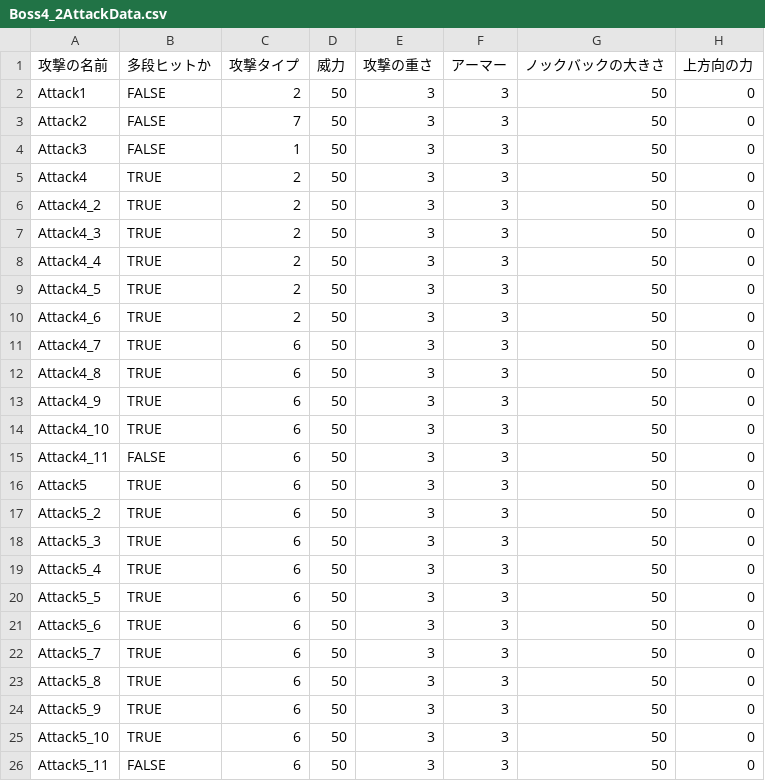
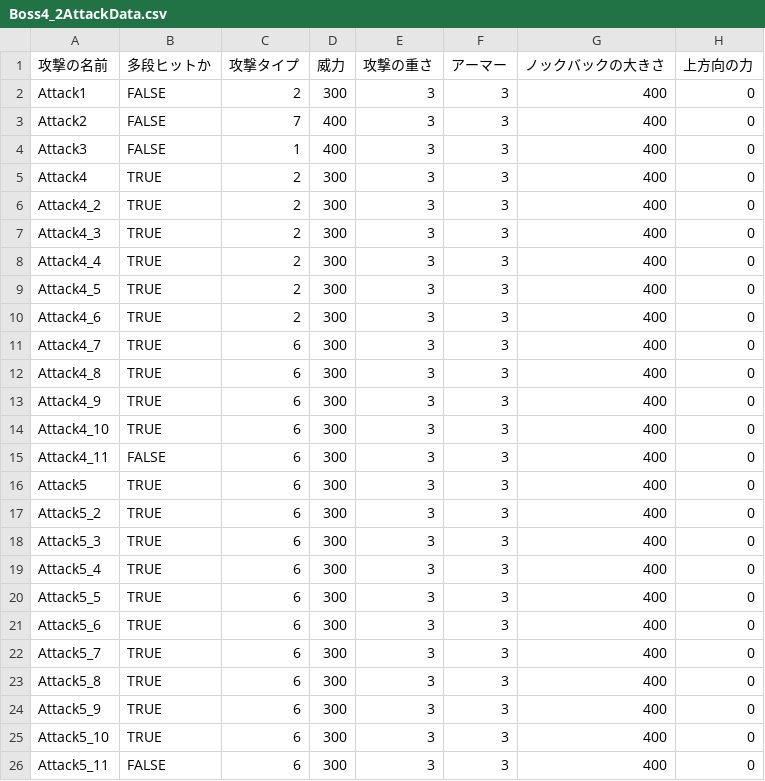
Before and after one commit to lovecap7/ProjectNeaR, a CSV file: Release/Data/CSV/Enemy/Boss4/Second/Boss4_2AttackData.csv, drawn as a sheet; only a part is shown; the diff names each change by its address in the sheet, - before the commit and + after, or states it on an @@ line.

```diff
--- a/Release/Data/CSV/Enemy/Boss4/Second/Boss4_2AttackData.csv
+++ b/Release/Data/CSV/Enemy/Boss4/Second/Boss4_2AttackData.csv
-D2 (威力): 50
+D2 (威力): 300
-G2:G26 (ノックバックの大きさ): 50
+G2:G26 (ノックバックの大きさ): 400
-D3:D4 (威力): 50
+D3:D4 (威力): 400
-D5:D26 (威力): 50
+D5:D26 (威力): 300
```
Also changed, not shown: Release/Data/CSV/Enemy/Boss1/Boss1AttackData.csv, Release/Data/CSV/Enemy/Boss2/Boss2AttackData.csv, 19 other files.
